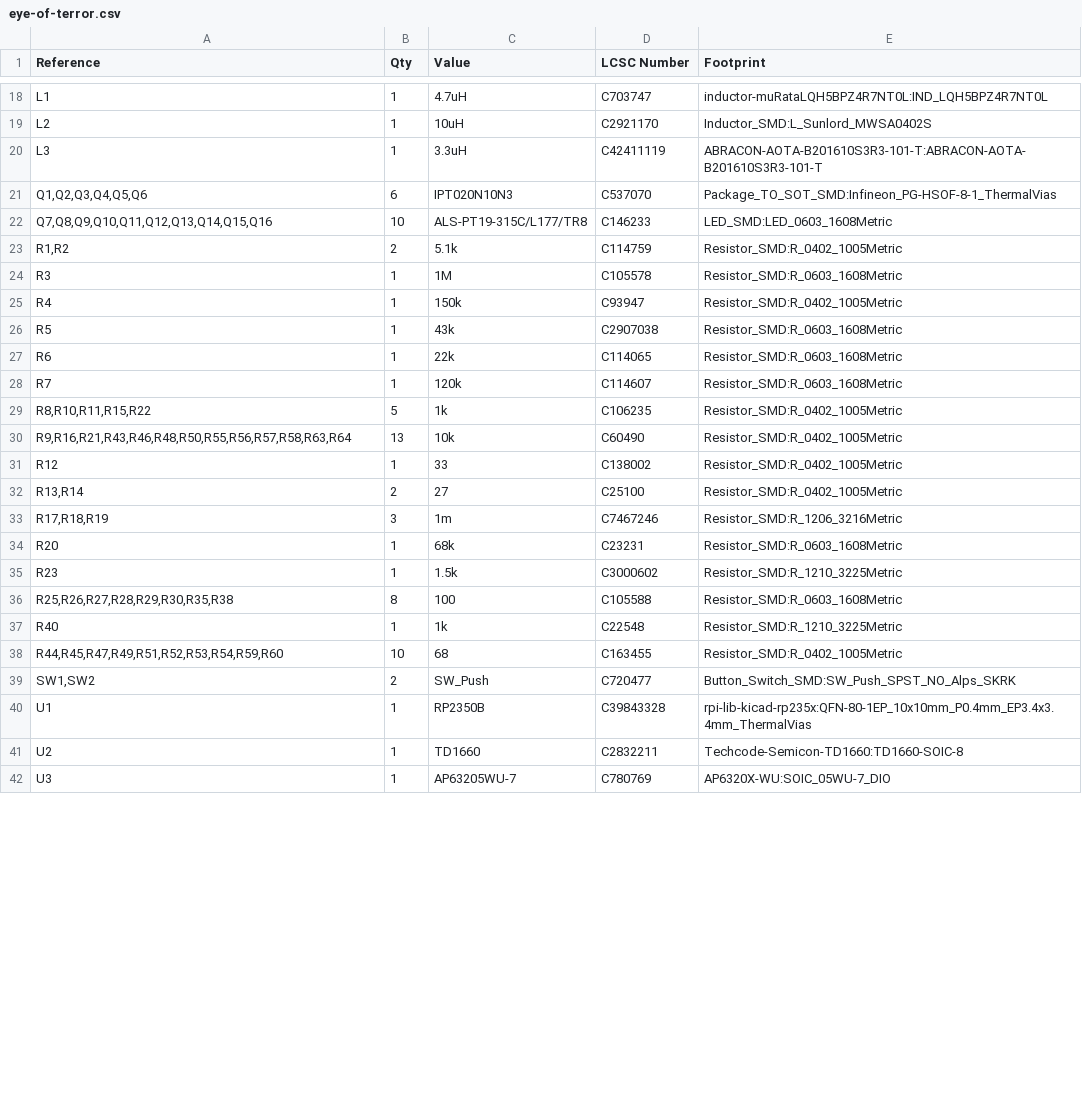
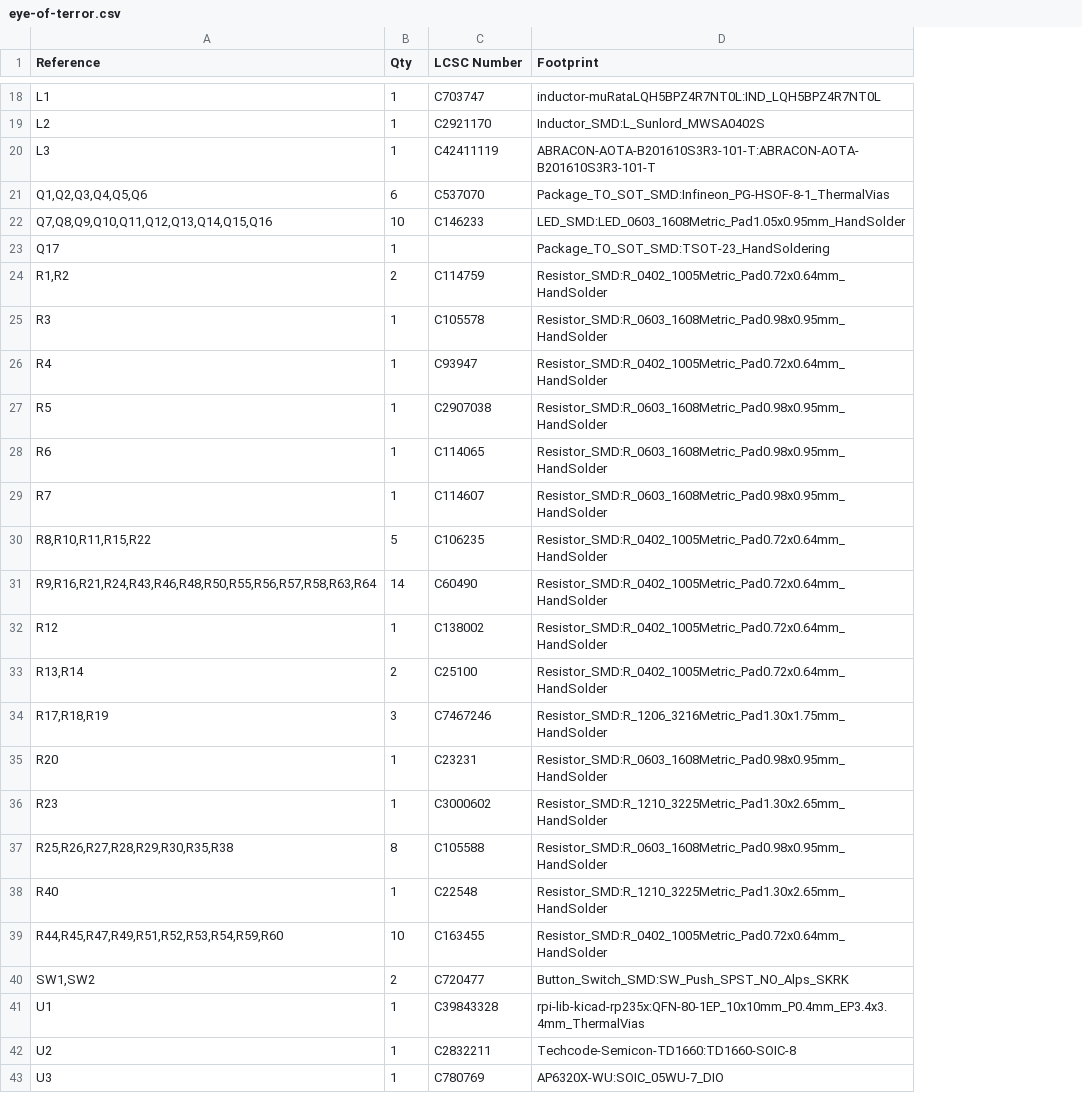
Before and after one commit to mkhrenov/eye-of-terror, a CSV file: pcb/eye-of-terror.csv, drawn as a sheet; only a part is shown, gaps mark what is left out; removed rows and columns are numbered as before the commit, all else as after; the diff covers the shown part only; the diff names each change by its address in the sheet, - before the commit and + after, or states it on an @@ line.

Commit message:
WIP time to do layout again
* moved some more stuff to the back of the board
* need to move more stuff
* deleted all traces and vias
* changed standard SMD footprints to hand-solder version

```diff
--- a/pcb/eye-of-terror.csv
+++ b/pcb/eye-of-terror.csv
-column C (Value), rows 18-29: 4.7uH | 10uH | 3.3uH | IPT020N10N3 | ALS-PT19-315C/L177/TR8 | 5.1k | 1M | 150k | 43k | 22k | 120k | 1k; rows 31-42: 33 | 27 | 1m | 68k | 1.5k | 100 | 1k | 68 | SW_Push | RP2350B | TD1660 | AP63205WU-7
-D22 (Footprint): LED_SMD:LED_0603_1608Metric
+D22 (Footprint): LED_SMD:LED_0603_1608Metric_Pad1.05x0.95mm_HandSolder
+row 23: Q17 | 1 |  | Package_TO_SOT_SMD:TSOT-23_HandSoldering
-D24 (Footprint): Resistor_SMD:R_0402_1005Metric
+D24 (Footprint): Resistor_SMD:R_0402_1005Metric_Pad0.72x0.64mm_HandSolder
-D25 (Footprint): Resistor_SMD:R_0603_1608Metric
+D25 (Footprint): Resistor_SMD:R_0603_1608Metric_Pad0.98x0.95mm_HandSolder
-D26 (Footprint): Resistor_SMD:R_0402_1005Metric
+D26 (Footprint): Resistor_SMD:R_0402_1005Metric_Pad0.72x0.64mm_HandSolder
-D27:D29 (Footprint): Resistor_SMD:R_0603_1608Metric
+D27:D29 (Footprint): Resistor_SMD:R_0603_1608Metric_Pad0.98x0.95mm_HandSolder
-D30 (Footprint): Resistor_SMD:R_0402_1005Metric
+D30 (Footprint): Resistor_SMD:R_0402_1005Metric_Pad0.72x0.64mm_HandSolder
-row 30: R9,R16,R21,R43,R46,R48,R50,R55,R56,R57,R58,R63,R64 | 13 | 10k | C60490 | Resistor_SMD:R_0402_1005Metric
+row 31: R9,R16,R21,R24,R43,R46,R48,R50,R55,R56,R57,R58,R63,R64 | 14 | C60490 | Resistor_SMD:R_0402_1005Metric_Pad0.72x0.64mm_HandSolder
-D32:D33 (Footprint): Resistor_SMD:R_0402_1005Metric
+D32:D33 (Footprint): Resistor_SMD:R_0402_1005Metric_Pad0.72x0.64mm_HandSolder
-D34 (Footprint): Resistor_SMD:R_1206_3216Metric
+D34 (Footprint): Resistor_SMD:R_1206_3216Metric_Pad1.30x1.75mm_HandSolder
-D35 (Footprint): Resistor_SMD:R_0603_1608Metric
+D35 (Footprint): Resistor_SMD:R_0603_1608Metric_Pad0.98x0.95mm_HandSolder
-D36 (Footprint): Resistor_SMD:R_1210_3225Metric
+D36 (Footprint): Resistor_SMD:R_1210_3225Metric_Pad1.30x2.65mm_HandSolder
-D37 (Footprint): Resistor_SMD:R_0603_1608Metric
+D37 (Footprint): Resistor_SMD:R_0603_1608Metric_Pad0.98x0.95mm_HandSolder
-D38 (Footprint): Resistor_SMD:R_1210_3225Metric
+D38 (Footprint): Resistor_SMD:R_1210_3225Metric_Pad1.30x2.65mm_HandSolder
-D39 (Footprint): Resistor_SMD:R_0402_1005Metric
+D39 (Footprint): Resistor_SMD:R_0402_1005Metric_Pad0.72x0.64mm_HandSolder
```
Also changed, not shown: 12 edited cells elsewhere in this file, 9 other files.
